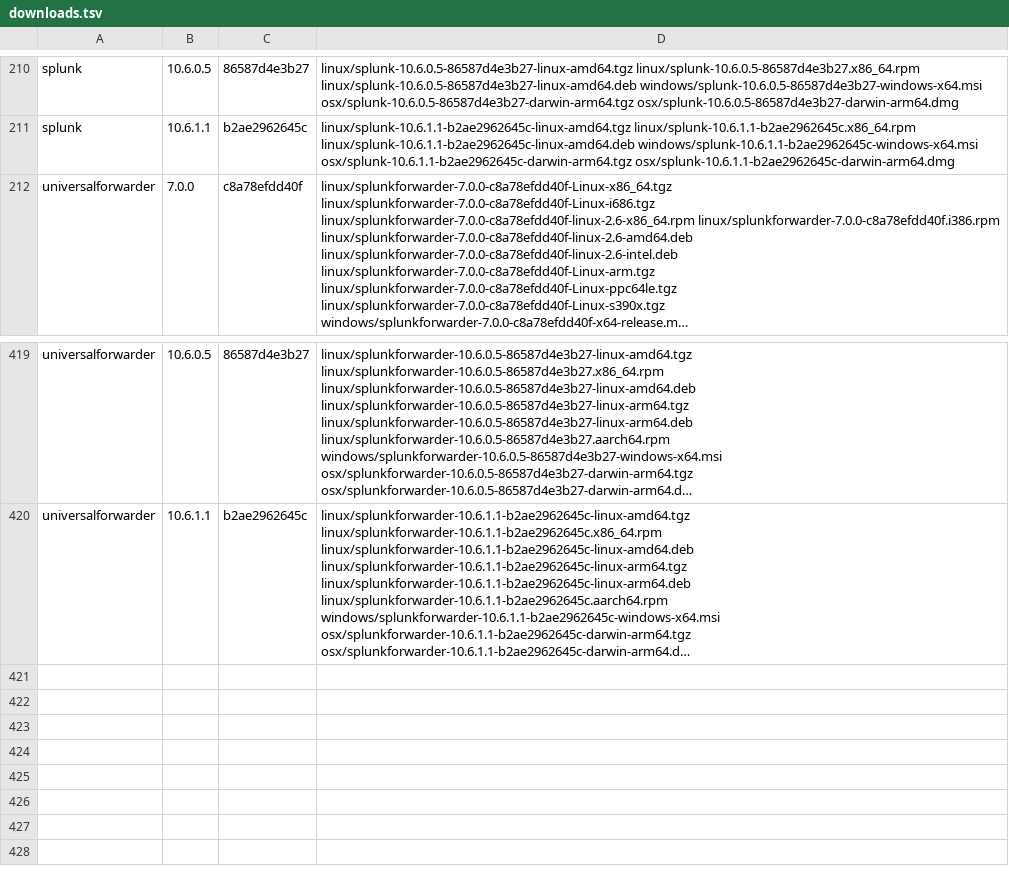
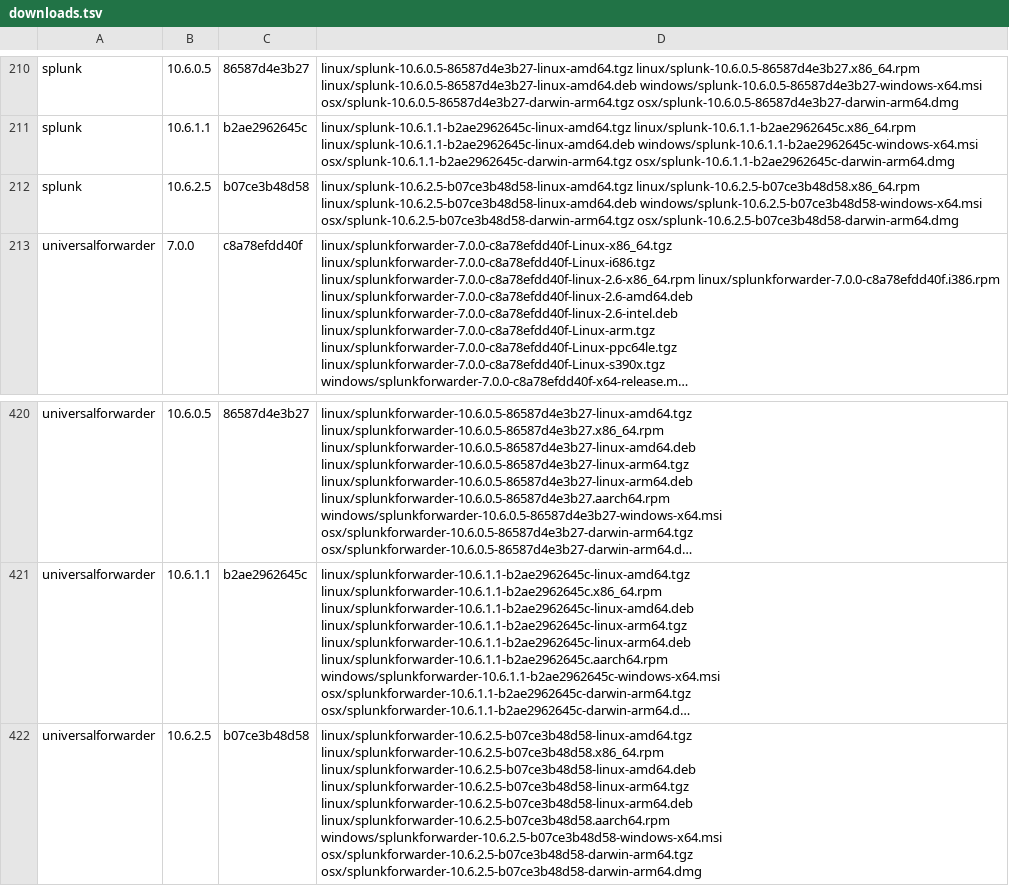
Before and after one commit to livehybrid/downloadSplunk, a TSV file: docs/downloads.tsv, drawn as a sheet; only a part is shown, gaps mark what is left out; long unchanged cells end in …; the diff names each change by its address in the sheet, - before the commit and + after, or states it on an @@ line.

```diff
--- a/docs/downloads.tsv
+++ b/docs/downloads.tsv
+row 212: splunk | 10.6.2.5 | b07ce3b48d58 | linux/splunk-10.6.2.5-b07ce3b48d58-linux-amd64.tgz linux/splunk-10.6.2.5-b07ce3b48d58.x86_64.rpm linux/splunk-10.6.2.5-b07ce3b48d58-linux-amd64.deb windows/splunk-10.6.2.5-b07ce3b48d58-windows-x64.msi osx/splunk-10.6.2.5-b07ce3b48d58-darwin-arm64.tgz osx/splunk-10.6.2.5-b07ce3b48d58-darwin-arm64.dmg
+row 422: universalforwarder | 10.6.2.5 | b07ce3b48d58 | linux/splunkforwarder-10.6.2.5-b07ce3b48d58-linux-amd64.tgz linux/splunkforwarder-10.6.2.5-b07ce3b48d58.x86_64.rpm linux/splunkforwarder-10.6.2.5-b07ce3b48d58-linux-amd64.deb linux/splunkforwarder-10.6.2.5-b07ce3b48d58-linux-arm64.tgz linux/splunkforwarder-10.6.2.5-b07ce3b48d58-linux-arm64.deb linux/splunkforwarder-10.6.2.5-b07ce3b48d58.aarch64.rpm windows/splunkforwarder-10.6.2.5-b07ce3b48d58-windows-x64.msi osx/splunkforwarder-10.6.2.5-b07ce3b48d58-darwin-arm64.tgz osx/splunkforwarder-10.6.2.5-b07ce3b48d58-darwin-arm64.dmg
```
